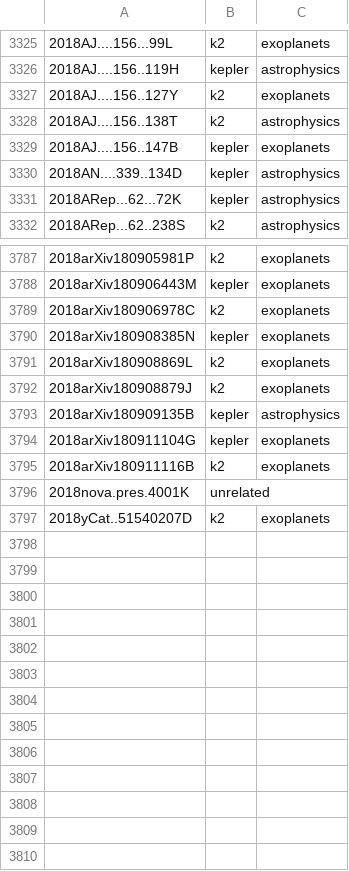
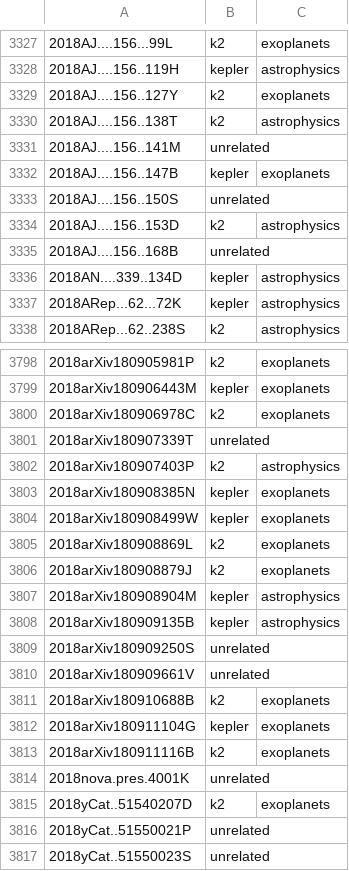
Before and after one commit to KeplerGO/kpub, a CSV file: data/kpub-export.csv, drawn as a sheet; only a part is shown, gaps mark what is left out; the diff covers the shown part only; the diff names each change by its address in the sheet, - before the commit and + after, or states it on an @@ line.

```diff
--- a/data/kpub-export.csv
+++ b/data/kpub-export.csv
+row 3331: 2018AJ....156..141M | unrelated
+row 3333: 2018AJ....156..150S | unrelated
+row 3334: 2018AJ....156..153D | k2 | astrophysics
+row 3335: 2018AJ....156..168B | unrelated
+row 3801: 2018arXiv180907339T | unrelated
+row 3802: 2018arXiv180907403P | k2 | astrophysics
+row 3804: 2018arXiv180908499W | kepler | exoplanets
+row 3807: 2018arXiv180908904M | kepler | astrophysics
+row 3809: 2018arXiv180909250S | unrelated
+row 3810: 2018arXiv180909661V | unrelated
+row 3811: 2018arXiv180910688B | k2 | exoplanets
+row 3816: 2018yCat..51550021P | unrelated
+row 3817: 2018yCat..51550023S | unrelated
```
Also changed, not shown: 7 added rows elsewhere in this file, 1 other file.
